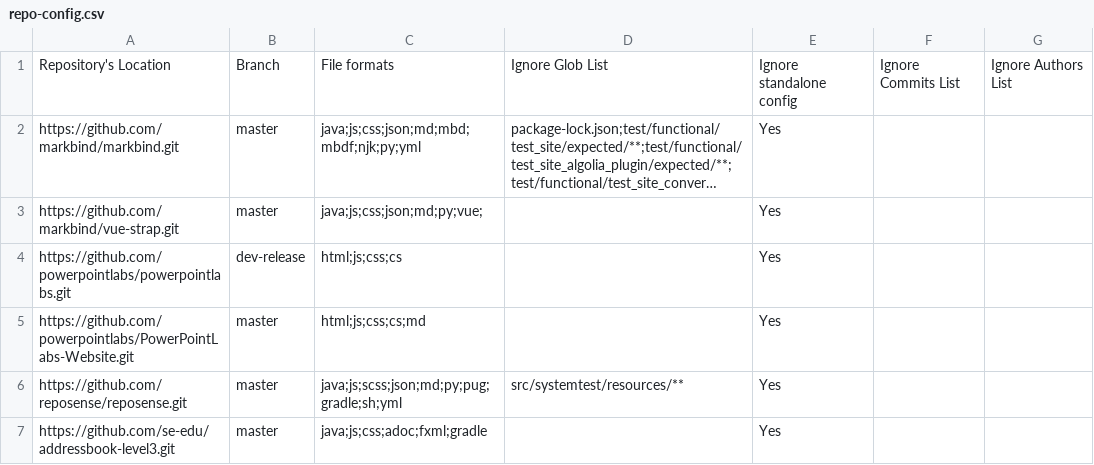
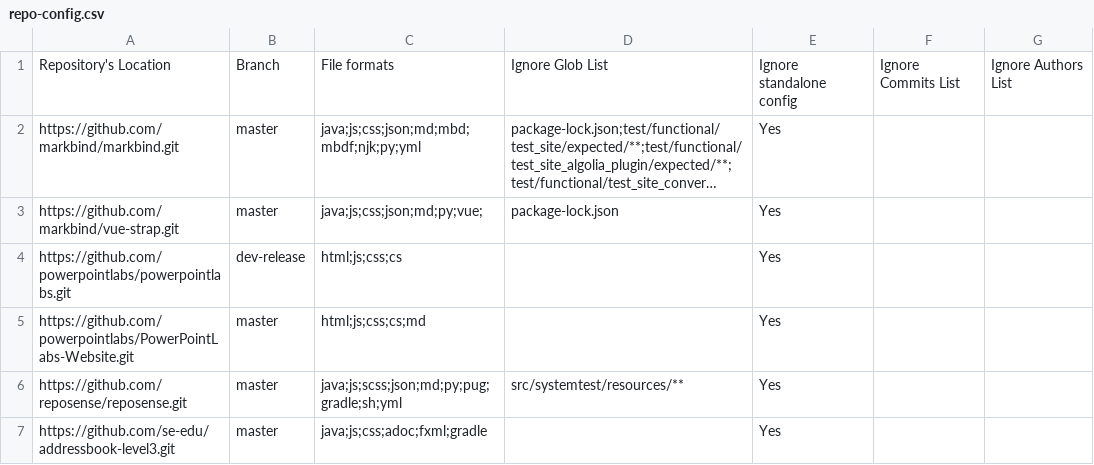
Before and after one commit to nus-cs3281/2020-dashboard, a CSV file: configs/repo-config.csv, drawn as a sheet; only a part is shown; long unchanged cells end in …; the diff names each change by its address in the sheet, - before the commit and + after, or states it on an @@ line.

Commit message:
Revert changes to vue-strap repo config

```diff
--- a/configs/repo-config.csv
+++ b/configs/repo-config.csv
-D3: (empty)
+D3: package-lock.json
```
